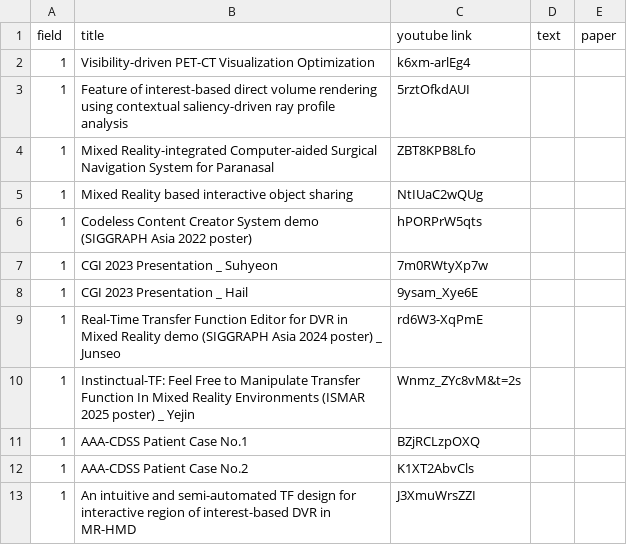
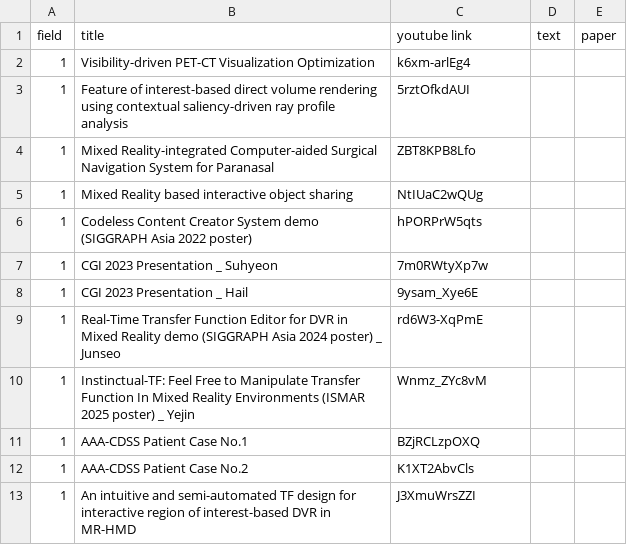
Before and after one commit to Gachon-VisualizationandMixedRealityLab/VOM, a CSV file: assets/csv/demo.csv, drawn as a sheet.

Commit message:
Fix demo url

```diff
--- a/assets/csv/demo.csv
+++ b/assets/csv/demo.csv
@@ -9,3 +9,3 @@ field,title,youtube link,text,paper
 1,Real-Time Transfer Function Editor for DVR in Mixed Reality demo (SIGGRAPH Asia 2024 poster) _ Junseo,rd6W3-XqPmE,,
-1,Instinctual-TF: Feel Free to Manipulate Transfer Function In Mixed Reality Environments (ISMAR 2025 poster) _ Yejin,Wnmz_ZYc8vM&t=2s,,
+1,Instinctual-TF: Feel Free to Manipulate Transfer Function In Mixed Reality Environments (ISMAR 2025 poster) _ Yejin,Wnmz_ZYc8vM,,
 1,AAA-CDSS Patient Case No.1,BZjRCLzpOXQ,,
```
